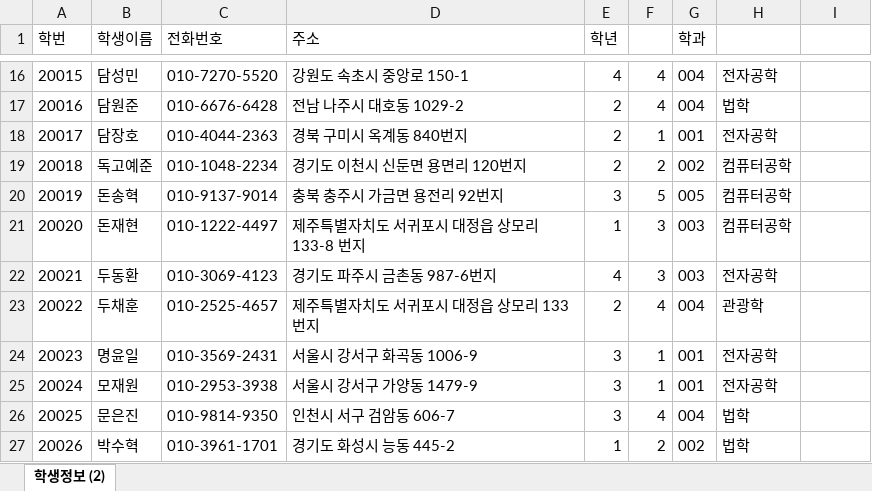
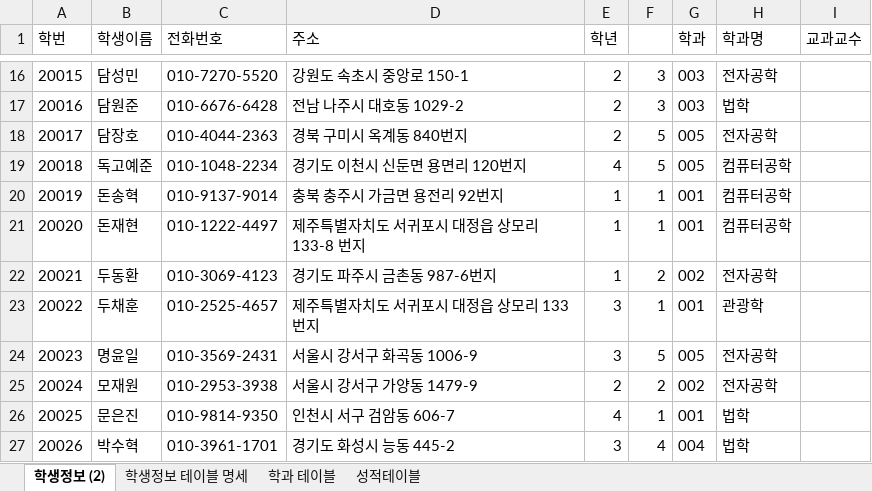
Before and after one commit to callor/Reference, an Excel workbook: 샘플데이터/학생정보테이블.xlsx, sheet 학생정보 (2), drawn as a sheet; only a part is shown, gaps mark what is left out; values as stored, in another font and other column widths than the file's, no borders; the diff covers the shown part only; the diff names each change by its address in the sheet, - before the commit and + after, or states it on an @@ line.

```diff
--- a/샘플데이터/학생정보테이블.xlsx (sheet 학생정보 (2))
+++ b/샘플데이터/학생정보테이블.xlsx (sheet 학생정보 (2))
+sheet tab: 학생정보 테이블 명세
+sheet tab: 학과 테이블
+sheet tab: 성적테이블
-H1: (empty)
+H1: 학과명
-I1: (empty)
+I1: 교과교수
-E16 (학년): 4
+E16 (학년): 2
-F16:F17: 4
+F16:F17: 3
-G16:G17 (학과): 004
+G16:G17 (학과): 003
-F18: 1
+F18: 5
-G18 (학과): 001
+G18 (학과): 005
-E19 (학년): 2
+E19 (학년): 4
-F19: 2
+F19: 5
-G19 (학과): 002
+G19 (학과): 005
-E20 (학년): 3
+E20 (학년): 1
-F20: 5
+F20: 1
-G20 (학과): 005
+G20 (학과): 001
-F21: 3
+F21: 1
-G21 (학과): 003
+G21 (학과): 001
-E22 (학년): 4
+E22 (학년): 1
-F22: 3
+F22: 2
-G22 (학과): 003
+G22 (학과): 002
-E23 (학년): 2
+E23 (학년): 3
-F23: 4
+F23: 1
-G23 (학과): 004
+G23 (학과): 001
-F24: 1
+F24: 5
-G24 (학과): 001
+G24 (학과): 005
-E25 (학년): 3
+E25 (학년): 2
-F25: 1
+F25: 2
-G25 (학과): 001
+G25 (학과): 002
-E26 (학년): 3
+E26 (학년): 4
-F26: 4
+F26: 1
-G26 (학과): 004
+G26 (학과): 001
-E27 (학년): 1
+E27 (학년): 3
-F27: 2
+F27: 4
-G27 (학과): 002
+G27 (학과): 004
```
Also changed, not shown: 212 edited cells elsewhere in this sheet, charts or pictures, 샘플데이터/성적관리-제1정규화(2020-07-25).xlsx.
